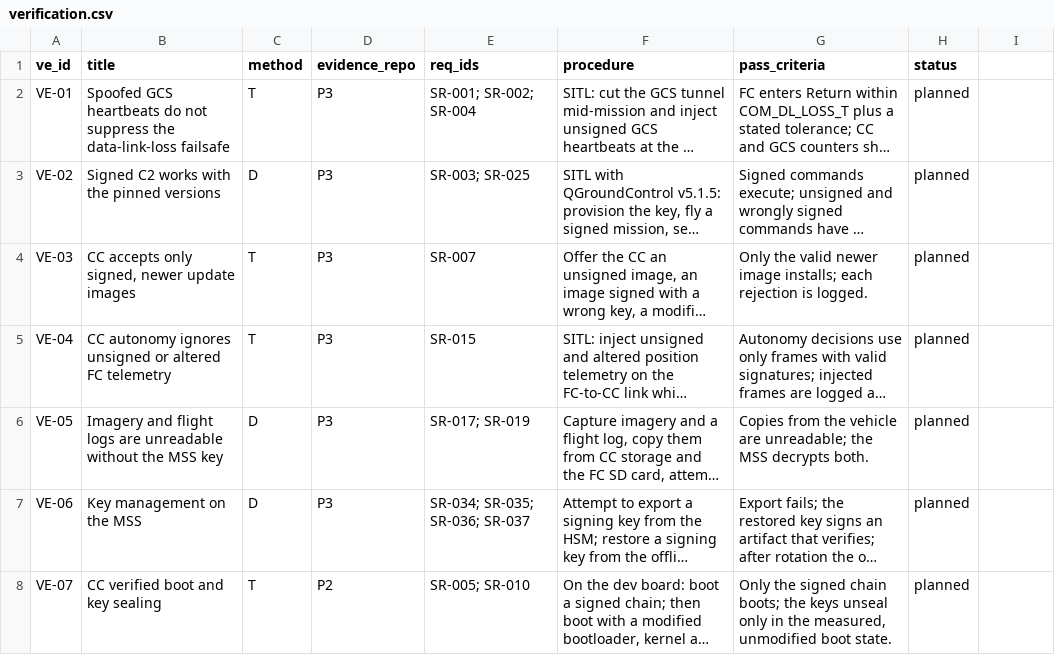
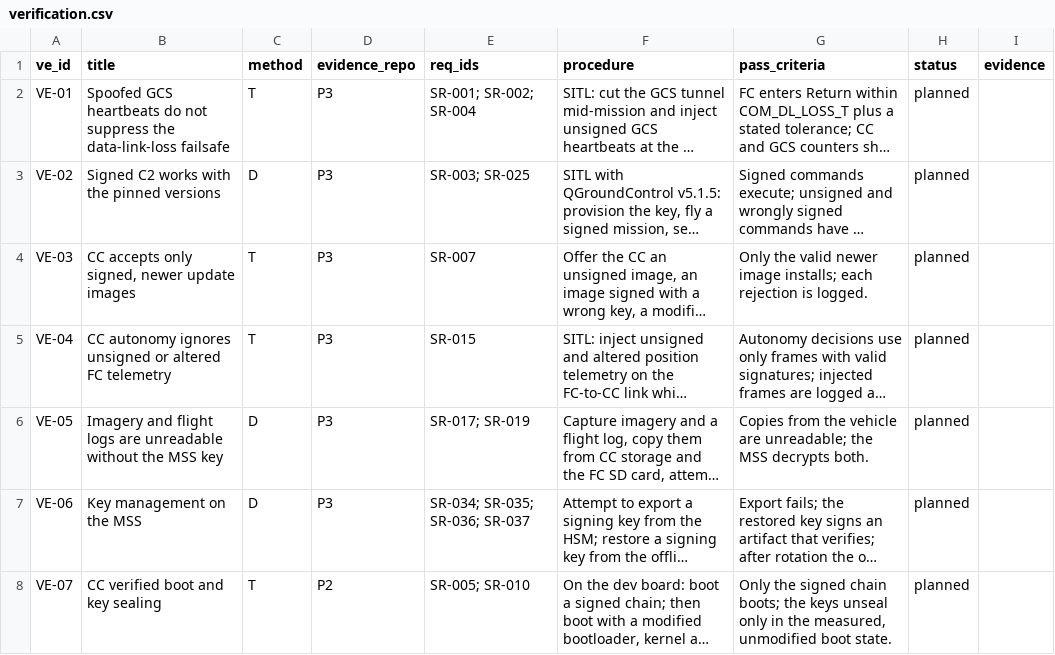
Before and after one commit to samyoon727ca/uas-sec-p2-verified-boot, a CSV file: data/p1/verification.csv, drawn as a sheet; only a part is shown; long unchanged cells end in …; the diff names each change by its address in the sheet, - before the commit and + after, or states it on an @@ line.

```diff
--- a/data/p1/verification.csv
+++ b/data/p1/verification.csv
-I1: (empty)
+I1: evidence
```
Also changed, not shown: 4 other files.
